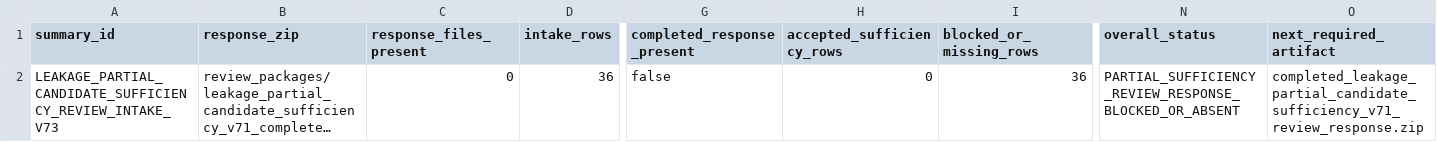
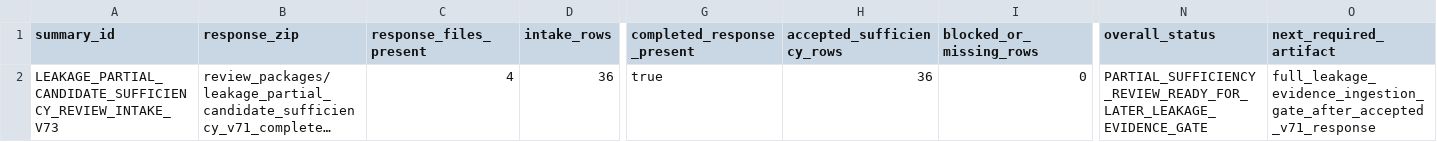
Before and after one commit to tau-core-research/tau-core-galaxy-dark-sector-decision-paper11, a CSV file: data/derived/leakage_partial_candidate_sufficiency_review_intake_summary_v73.csv, drawn as a sheet; only a part is shown, gaps mark what is left out; long unchanged cells end in …; the diff names each change by its address in the sheet, - before the commit and + after, or states it on an @@ line.

```diff
--- a/data/derived/leakage_partial_candidate_sufficiency_review_intake_summary_v73.csv
+++ b/data/derived/leakage_partial_candidate_sufficiency_review_intake_summary_v73.csv
-C2 (response_files_present): 0
+C2 (response_files_present): 4
-G2 (completed_response_present): false
+G2 (completed_response_present): true
-H2 (accepted_sufficiency_rows): 0
+H2 (accepted_sufficiency_rows): 36
-I2 (blocked_or_missing_rows): 36
+I2 (blocked_or_missing_rows): 0
-N2 (overall_status): PARTIAL_SUFFICIENCY_REVIEW_RESPONSE_BLOCKED_OR_ABSENT
+N2 (overall_status): PARTIAL_SUFFICIENCY_REVIEW_READY_FOR_LATER_LEAKAGE_EVIDENCE_GATE
-O2 (next_required_artifact): completed_leakage_partial_candidate_sufficiency_v71_review_response.zip
+O2 (next_required_artifact): full_leakage_evidence_ingestion_gate_after_accepted_v71_response
```
Also changed, not shown: data/derived/leakage_partial_candidate_sufficiency_review_intake_v73.csv, data/derived/scoring_frontier_status_summary_v72.csv, 15 other files.
